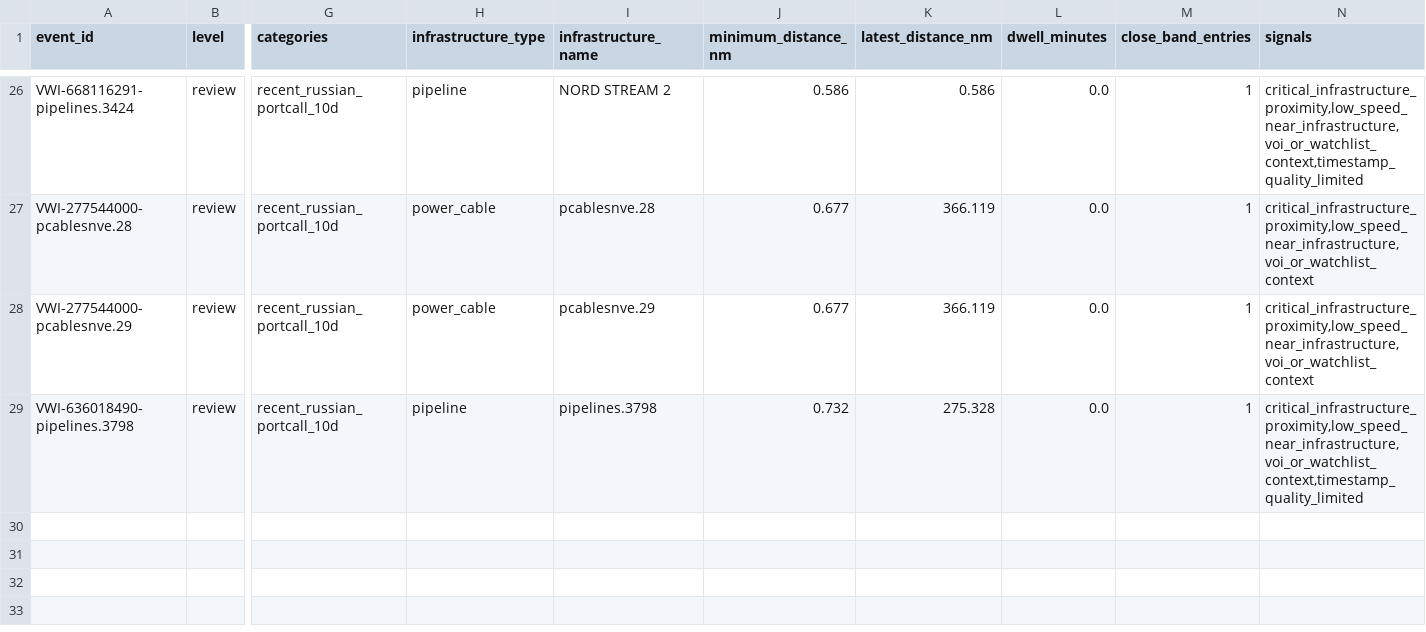
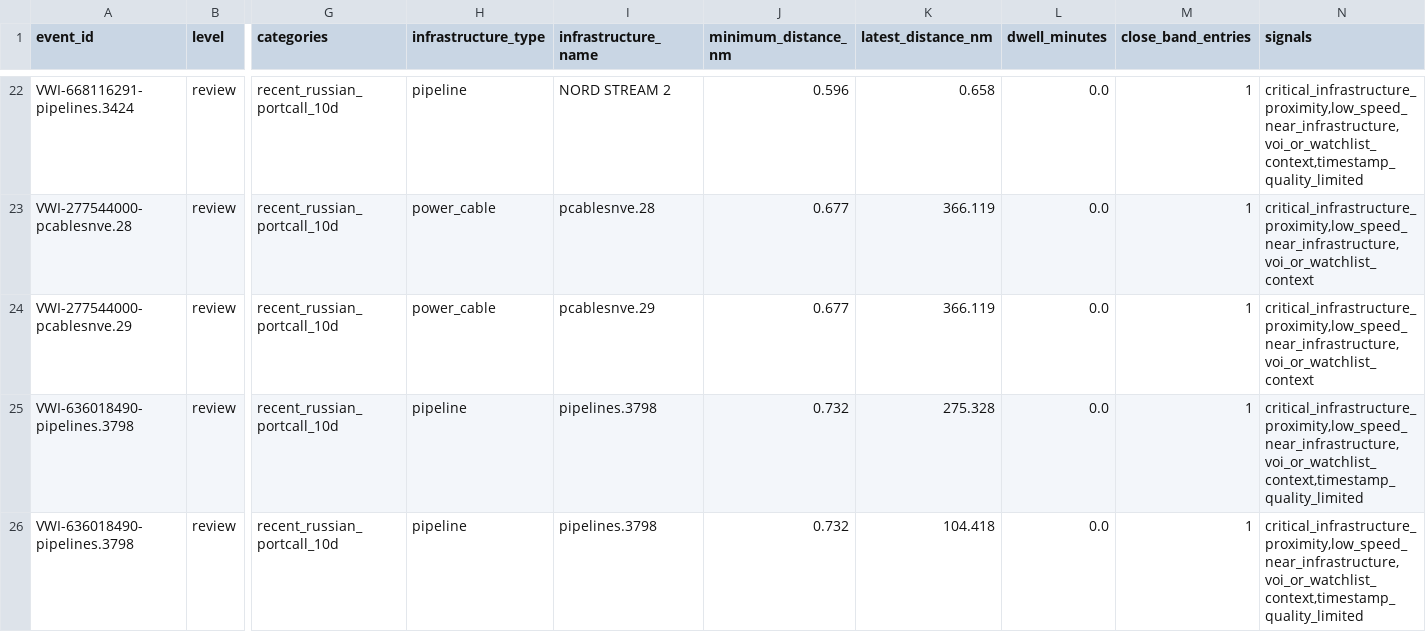
Before and after one commit to mowlsint/VoodooWhiskers, a CSV file: public/downloads/infrastructure_watch_latest.csv, drawn as a sheet; only a part is shown, gaps mark what is left out; addresses are those after the commit; rows hold the shown columns only; the diff covers the shown part only; the diff names each change by its address in the sheet, - before the commit and + after, or states it on an @@ line.

```diff
--- a/public/downloads/infrastructure_watch_latest.csv
+++ b/public/downloads/infrastructure_watch_latest.csv
-J22 (minimum_distance_nm): 0.586
+J22 (minimum_distance_nm): 0.596
-K22 (latest_distance_nm): 0.586
+K22 (latest_distance_nm): 0.658
+row 25: VWI-636018490-pipelines.3798 | review | recent_russian_portcall_10d | pipeline | pipelines.3798 | 0.732 | 275.328 | 0.0 | 1 | critical_infrastructure_proximity,low_speed_near_infrastructure,voi_or_watchlist_context,timestamp_quality_limited
-K26 (latest_distance_nm): 275.328
+K26 (latest_distance_nm): 104.418
```
Also changed, not shown: 2 added rows, 6 removed rows and 23 edited cells elsewhere in this file, public/downloads/voi_list_latest.csv, 25 other files.
